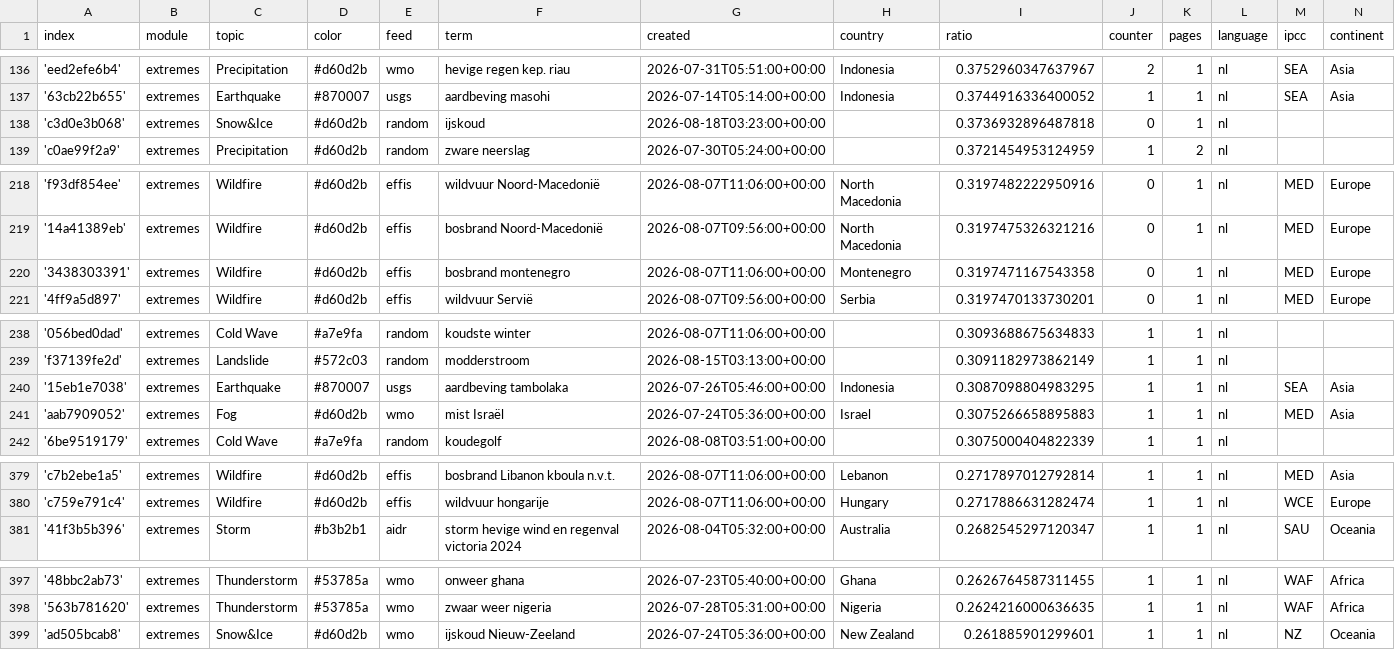
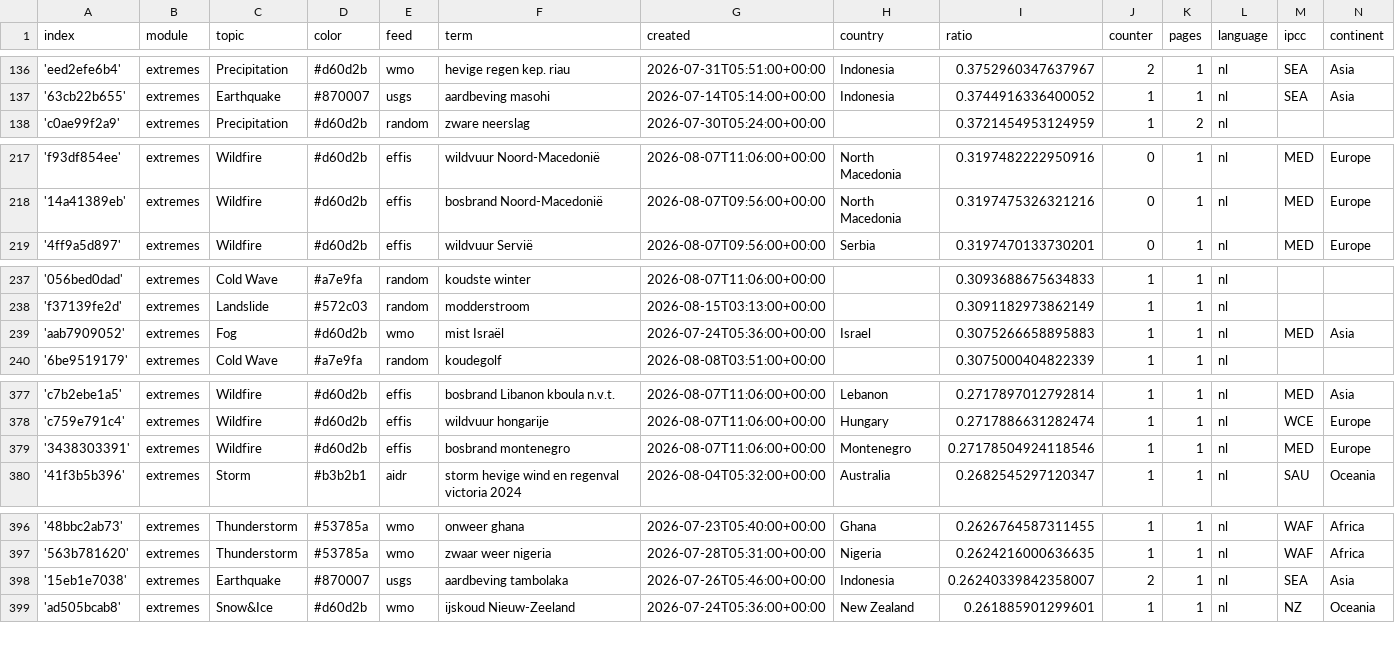
Before and after one commit to MarcoL95-News25/netherlandExtremes, a CSV file: terms.csv, drawn as a sheet; only a part is shown, gaps mark what is left out; removed rows and columns are numbered as before the commit, all else as after; the diff covers the shown part only; the diff names each change by its address in the sheet, - before the commit and + after, or states it on an @@ line.

Commit message:
Commit from GitHub Actions (harvest:0.0)

```diff
--- a/terms.csv
+++ b/terms.csv
-row 138: 'c3d0e3b068' | extremes | Snow&Ice | #d60d2b | random | ijskoud | 2026-08-18T03:23:00+00:00 |  | 0.3736932896487818 | 0 | 1 | nl
-row 220: '3438303391' | extremes | Wildfire | #d60d2b | effis | bosbrand montenegro | 2026-08-07T11:06:00+00:00 | Montenegro | 0.3197471167543358 | 0 | 1 | nl | MED | Europe
-row 240: '15eb1e7038' | extremes | Earthquake | #870007 | usgs | aardbeving tambolaka | 2026-07-26T05:46:00+00:00 | Indonesia | 0.3087098804983295 | 1 | 1 | nl | SEA | Asia
+row 379: '3438303391' | extremes | Wildfire | #d60d2b | effis | bosbrand montenegro | 2026-08-07T11:06:00+00:00 | Montenegro | 0.27178504924118546 | 1 | 1 | nl | MED | Europe
+row 398: '15eb1e7038' | extremes | Earthquake | #870007 | usgs | aardbeving tambolaka | 2026-07-26T05:46:00+00:00 | Indonesia | 0.26240339842358007 | 2 | 1 | nl | SEA | Asia
```
Also changed, not shown: 1 added row elsewhere in this file.
